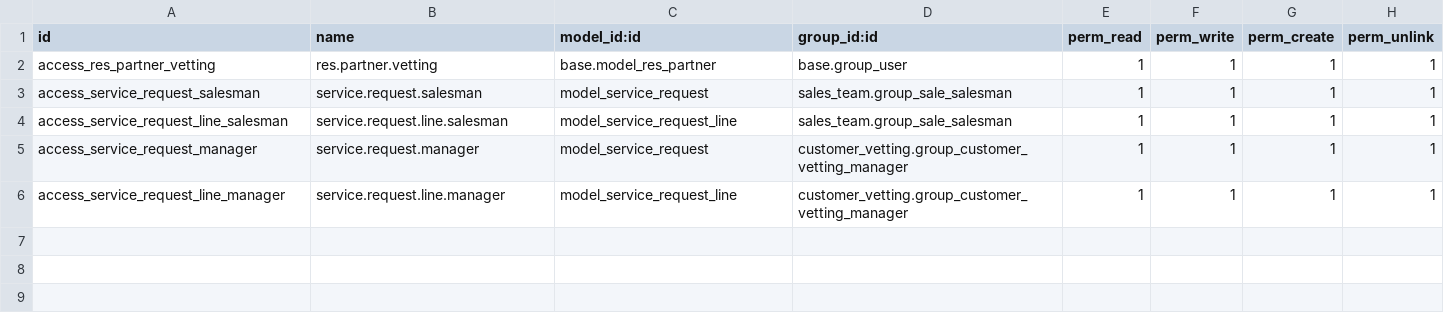
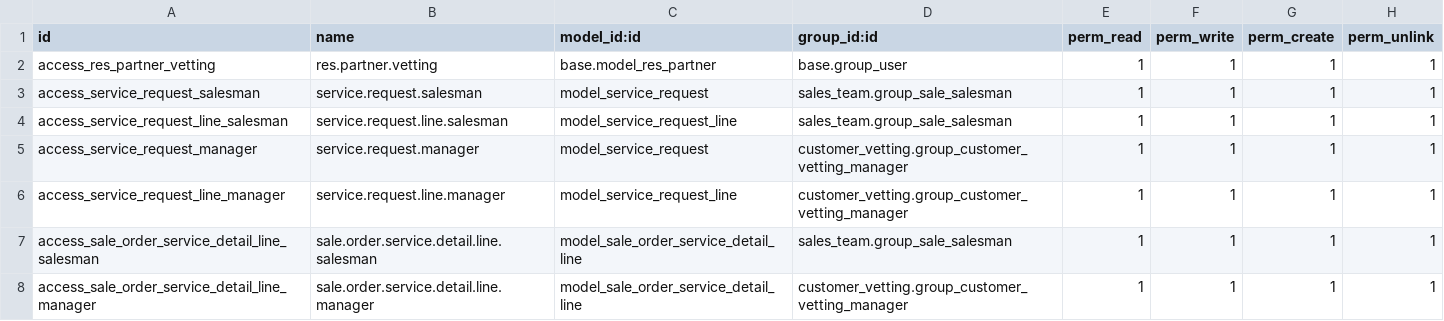
Before and after one commit to yayalAb/redfox, a CSV file: inv_purchase_sales/customer_vetting/security/ir.model.access.csv, drawn as a sheet; the diff names each change by its address in the sheet, - before the commit and + after, or states it on an @@ line.

Commit message:
make order

```diff
--- a/inv_purchase_sales/customer_vetting/security/ir.model.access.csv
+++ b/inv_purchase_sales/customer_vetting/security/ir.model.access.csv
+row 7: access_sale_order_service_detail_line_salesman | sale.order.service.detail.line.salesman | model_sale_order_service_detail_line | sales_team.group_sale_salesman | 1 | 1 | 1 | 1
+row 8: access_sale_order_service_detail_line_manager | sale.order.service.detail.line.manager | model_sale_order_service_detail_line | customer_vetting.group_customer_vetting_manager | 1 | 1 | 1 | 1
```
Also changed, not shown: 5 other files.
